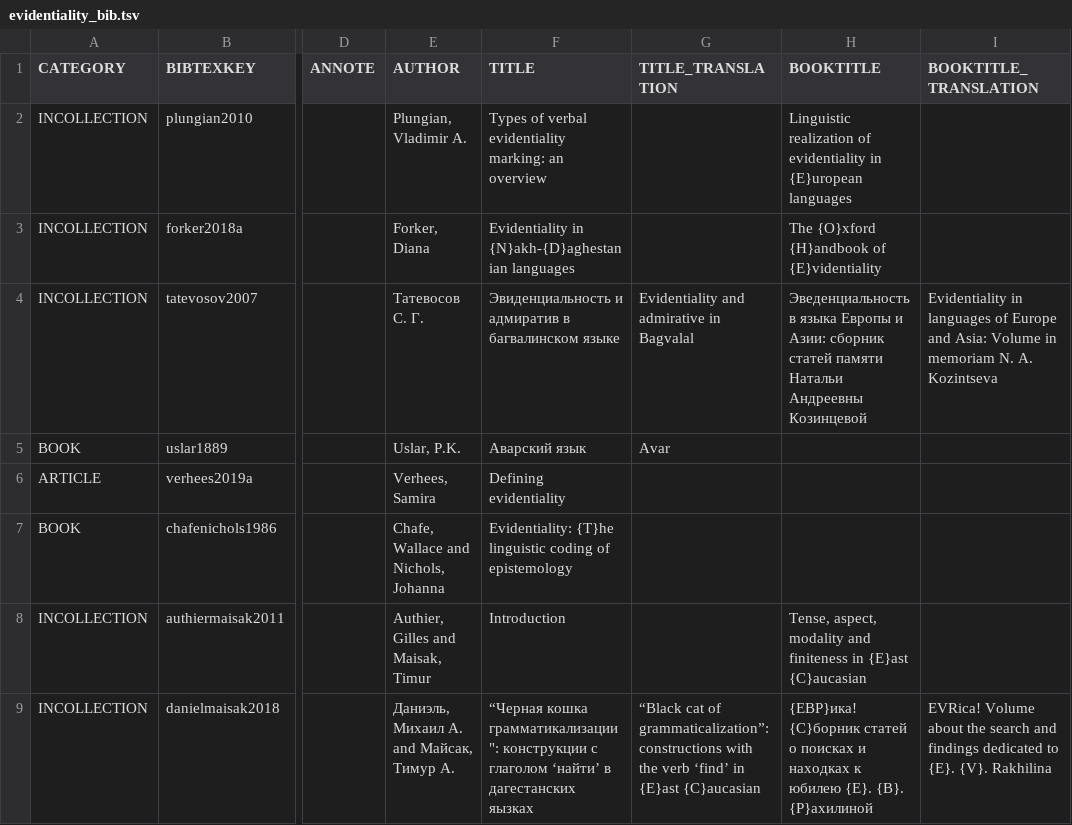
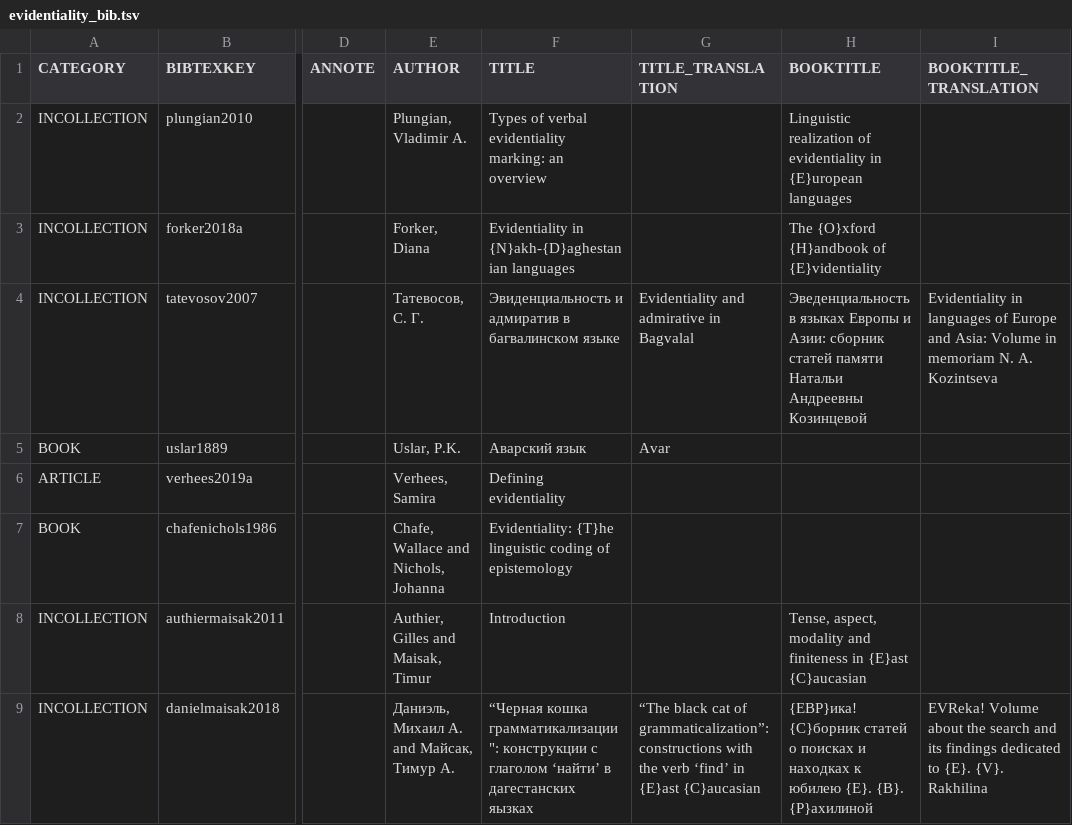
Before and after one commit to LingConLab/TALD, a TSV file: data/orig_bib_tsv/evidentiality_bib.tsv, drawn as a sheet; only a part is shown, gaps mark what is left out; the diff names each change by its address in the sheet, - before the commit and + after, or states it on an @@ line.

```diff
--- a/data/orig_bib_tsv/evidentiality_bib.tsv
+++ b/data/orig_bib_tsv/evidentiality_bib.tsv
-E4 (AUTHOR): Татевосов С. Г.
+E4 (AUTHOR): Татевосов, С. Г.
-H4 (BOOKTITLE): Эведенциальность в языка Европы и…
+H4 (BOOKTITLE): Эведенциальность в языках Европы и…
-G9 (TITLE_TRANSLATION): “Black cat of…
+G9 (TITLE_TRANSLATION): “The black cat of…
-I9 (BOOKTITLE_TRANSLATION): EVRica! Volume about the search and findings dedicated…
+I9 (BOOKTITLE_TRANSLATION): EVReka! Volume about the search and its findings dedicated…
```
Also changed, not shown: data/orig_bib_tsv/evidentiality_tense_bib.tsv, 6 other files.
